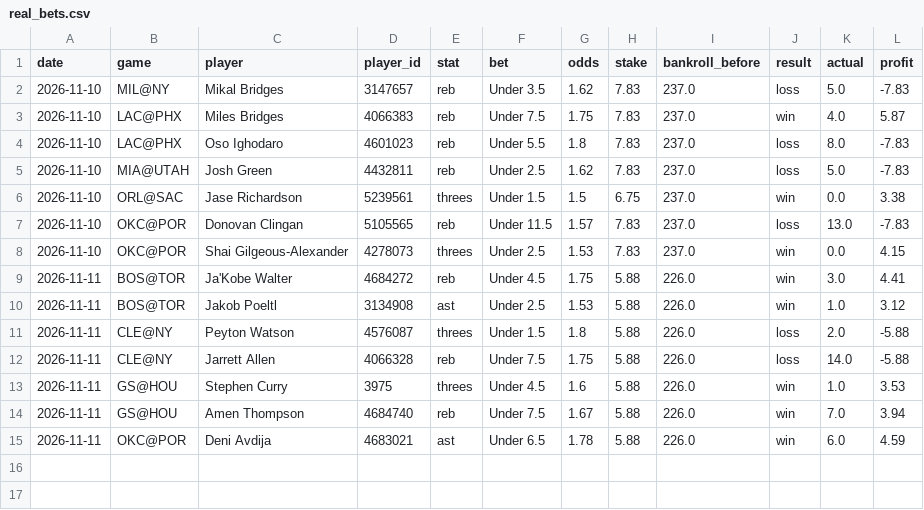
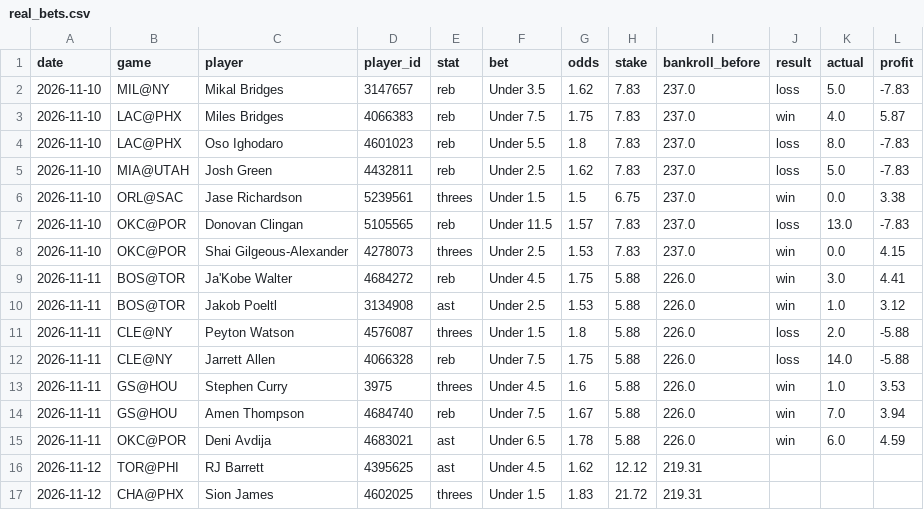
Before and after one commit to stevelevesque12-pixel/trading-strategies, a CSV file: sports/nba_props/real_bets.csv, drawn as a sheet.

```diff
--- a/sports/nba_props/real_bets.csv
+++ b/sports/nba_props/real_bets.csv
@@ -15 +15,3 @@ date,game,player,player_id,stat,bet,odds,stake,bankroll_before,result,actual,pro
 2026-11-11,OKC@POR,Deni Avdija,4683021,ast,Under 6.5,1.78,5.88,226.0,win,6.0,4.59
+2026-11-12,TOR@PHI,RJ Barrett,4395625,ast,Under 4.5,1.62,12.12,219.31,,,
+2026-11-12,CHA@PHX,Sion James,4602025,threes,Under 1.5,1.83,21.72,219.31,,,
```
Also changed, not shown: sports/nhl_props/real_bets.csv.
